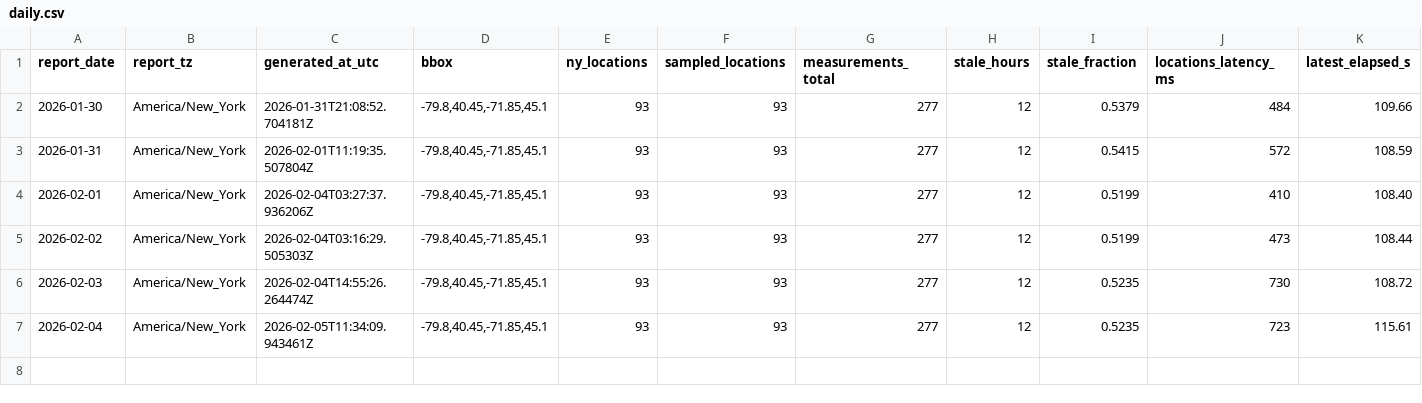
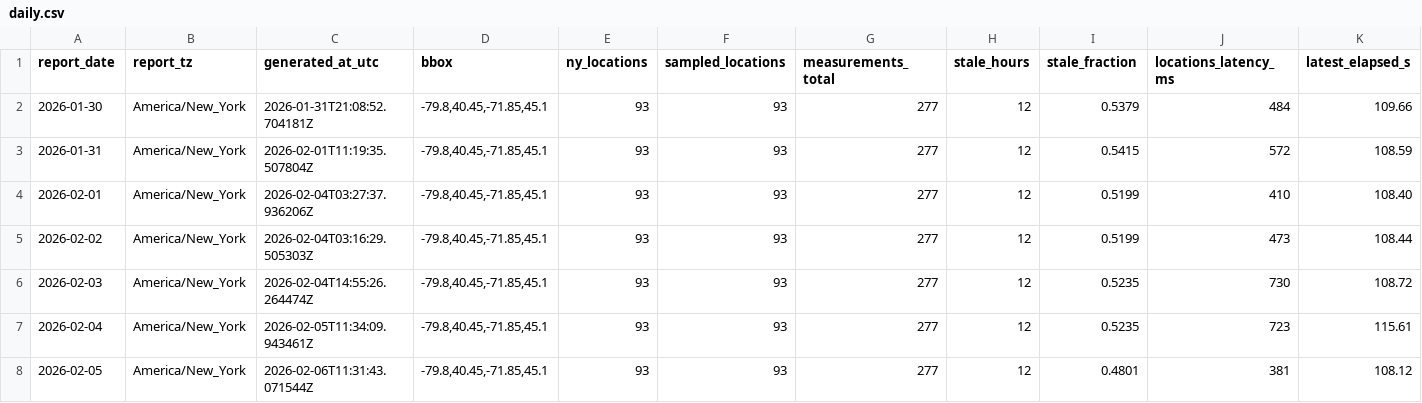
Before and after one commit to christopherbolduc/nys-air-quality, a CSV file: data/daily.csv, drawn as a sheet; only a part is shown; rows hold the shown columns only; the diff names each change by its address in the sheet, - before the commit and + after, or states it on an @@ line.

```diff
--- a/data/daily.csv
+++ b/data/daily.csv
+row 8: 2026-02-05 | America/New_York | 2026-02-06T11:31:43.071544Z | -79.8,40.45,-71.85,45.1 | 93 | 93 | 277 | 12 | 0.4801 | 381 | 108.12
```
Also changed, not shown: 3 other files.
